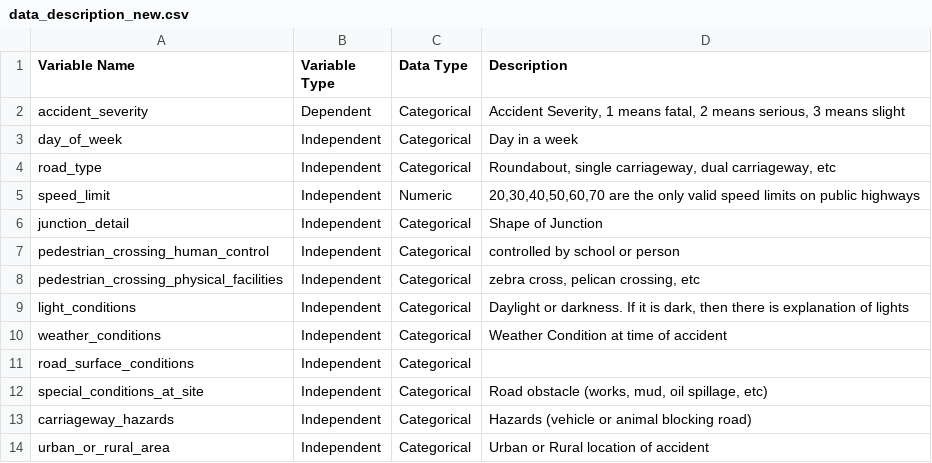
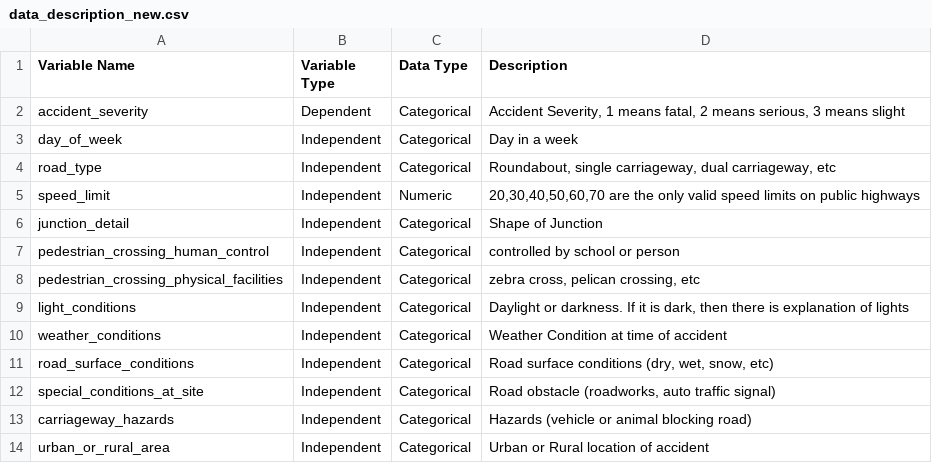
Before and after one commit to arvinrafim/DSSS_ASSESSMENT, a CSV file: data_description_new.csv, drawn as a sheet.

Commit message:
Update data_description_new.csv

```diff
--- a/data_description_new.csv
+++ b/data_description_new.csv
@@ -10,4 +10,4 @@ light_conditions,Independent,Categorical,"Daylight or darkness. If it is dark, t
 weather_conditions,Independent,Categorical, "Weather Condition at time of accident"
-road_surface_conditions,Independent,Categorical,
-special_conditions_at_site,Independent,Categorical,"Road obstacle (works, mud, oil spillage, etc)"
+road_surface_conditions,Independent,Categorical, "Road surface conditions (dry, wet, snow, etc)"
+special_conditions_at_site,Independent,Categorical,"Road obstacle (roadworks, auto traffic signal)"
 carriageway_hazards,Independent,Categorical,Hazards (vehicle or animal blocking road)
```
